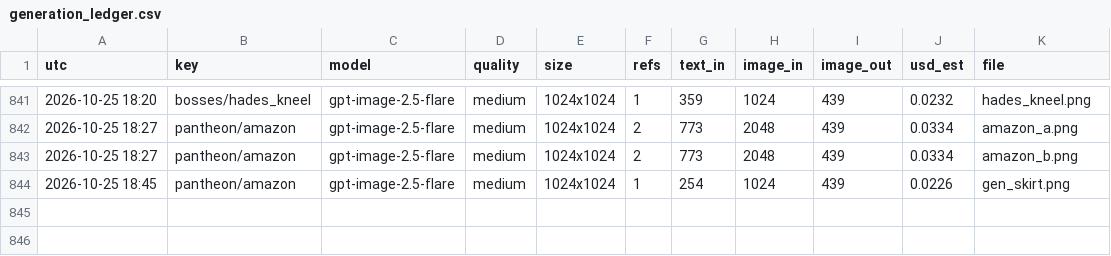
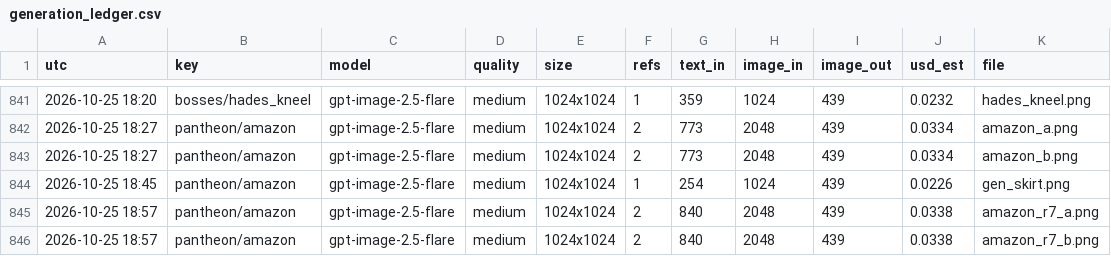
Before and after one commit to Smoketsu/Vampire-Survivors-Clone-Lol, a CSV file: docs/art/generation_ledger.csv, drawn as a sheet; only a part is shown, gaps mark what is left out; the diff names each change by its address in the sheet, - before the commit and + after, or states it on an @@ line.

```diff
--- a/docs/art/generation_ledger.csv
+++ b/docs/art/generation_ledger.csv
+row 845: 2026-10-25 18:57 | pantheon/amazon | gpt-image-2.5-flare | medium | 1024x1024 | 2 | 840 | 2048 | 439 | 0.0338 | amazon_r7_a.png
+row 846: 2026-10-25 18:57 | pantheon/amazon | gpt-image-2.5-flare | medium | 1024x1024 | 2 | 840 | 2048 | 439 | 0.0338 | amazon_r7_b.png
```
Also changed, not shown: 8 other files.
